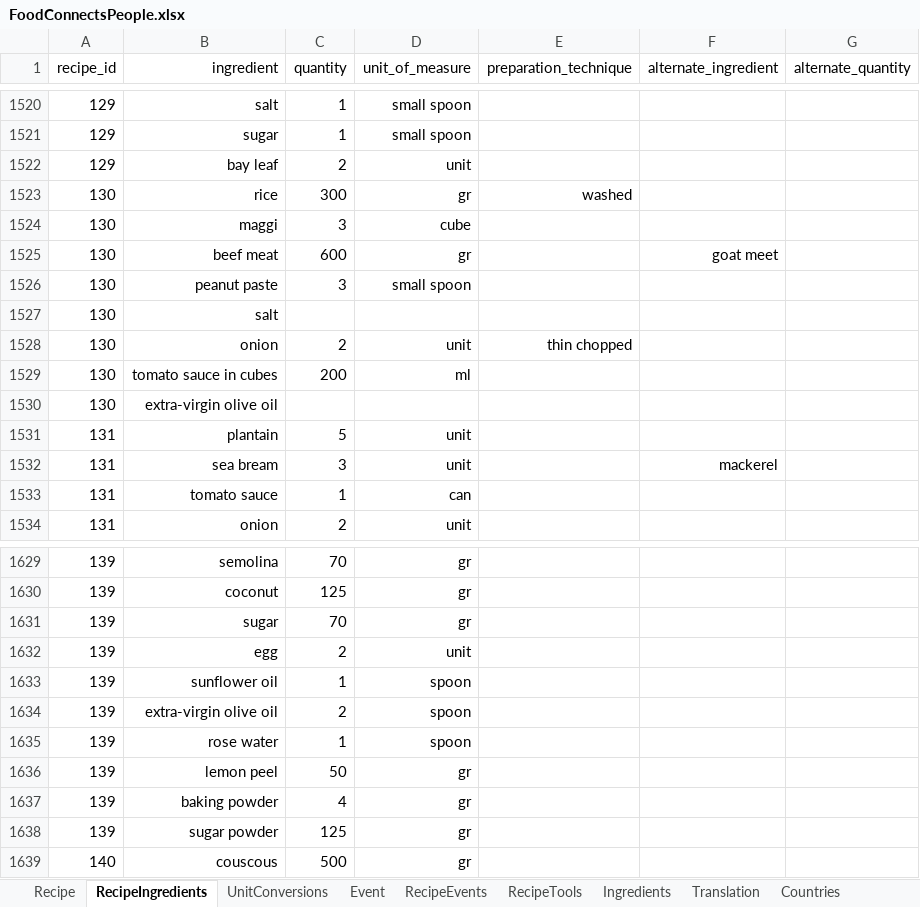
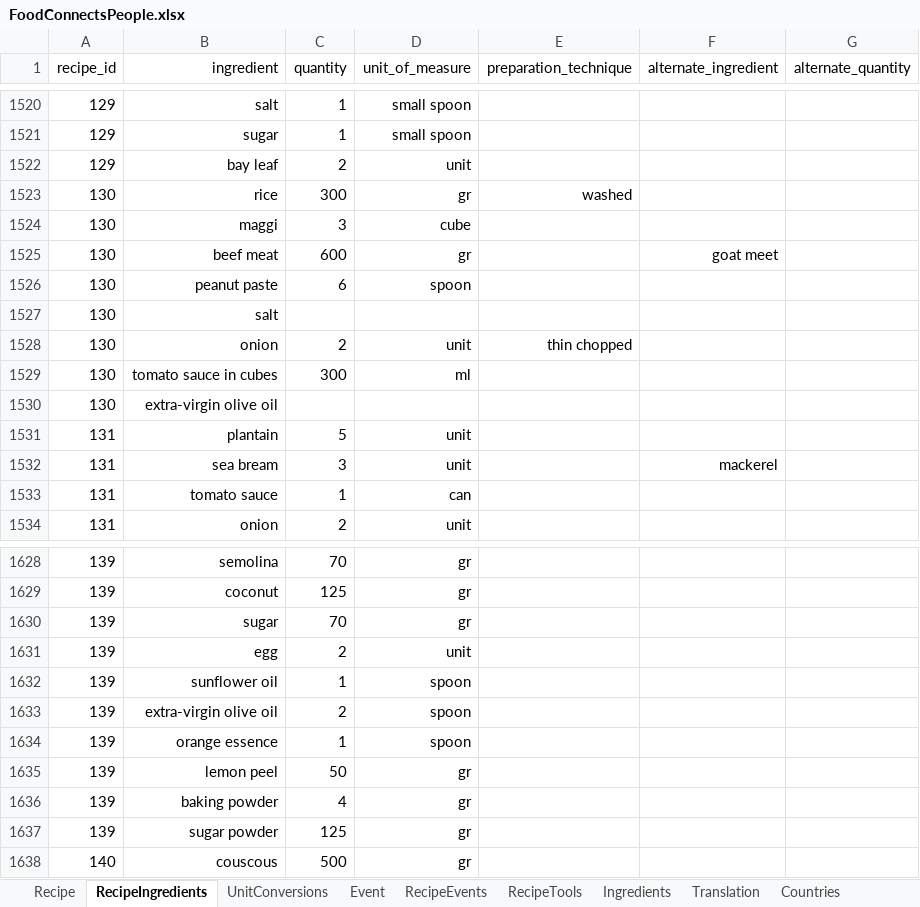
Before and after one commit to FoodConnectsPeople/foodconnectspeople-tool, an Excel workbook: data_sources/scripts/files/FoodConnectsPeople.xlsx, sheet RecipeIngredients, drawn as a sheet; only a part is shown, gaps mark what is left out; values as stored, in another font and other column widths than the file's, no borders; addresses are those after the commit; the diff covers the shown part only; the diff names each change by its address in the sheet, - before the commit and + after, or states it on an @@ line.

Commit message:
aggiornato le quantità ingredienti e ingredienti del primo workshop cuscus

```diff
--- a/data_sources/scripts/files/FoodConnectsPeople.xlsx (sheet RecipeIngredients)
+++ b/data_sources/scripts/files/FoodConnectsPeople.xlsx (sheet RecipeIngredients)
-C1526 (quantity): 3
+C1526 (quantity): 6
-D1526 (unit_of_measure): small spoon
+D1526 (unit_of_measure): spoon
-C1529 (quantity): 200
+C1529 (quantity): 300
-B1634 (ingredient): rose water
+B1634 (ingredient): orange essence
```
Also changed, not shown: 1 added row, 2 removed rows and 13 edited cells elsewhere in this sheet, sheet Translation.
